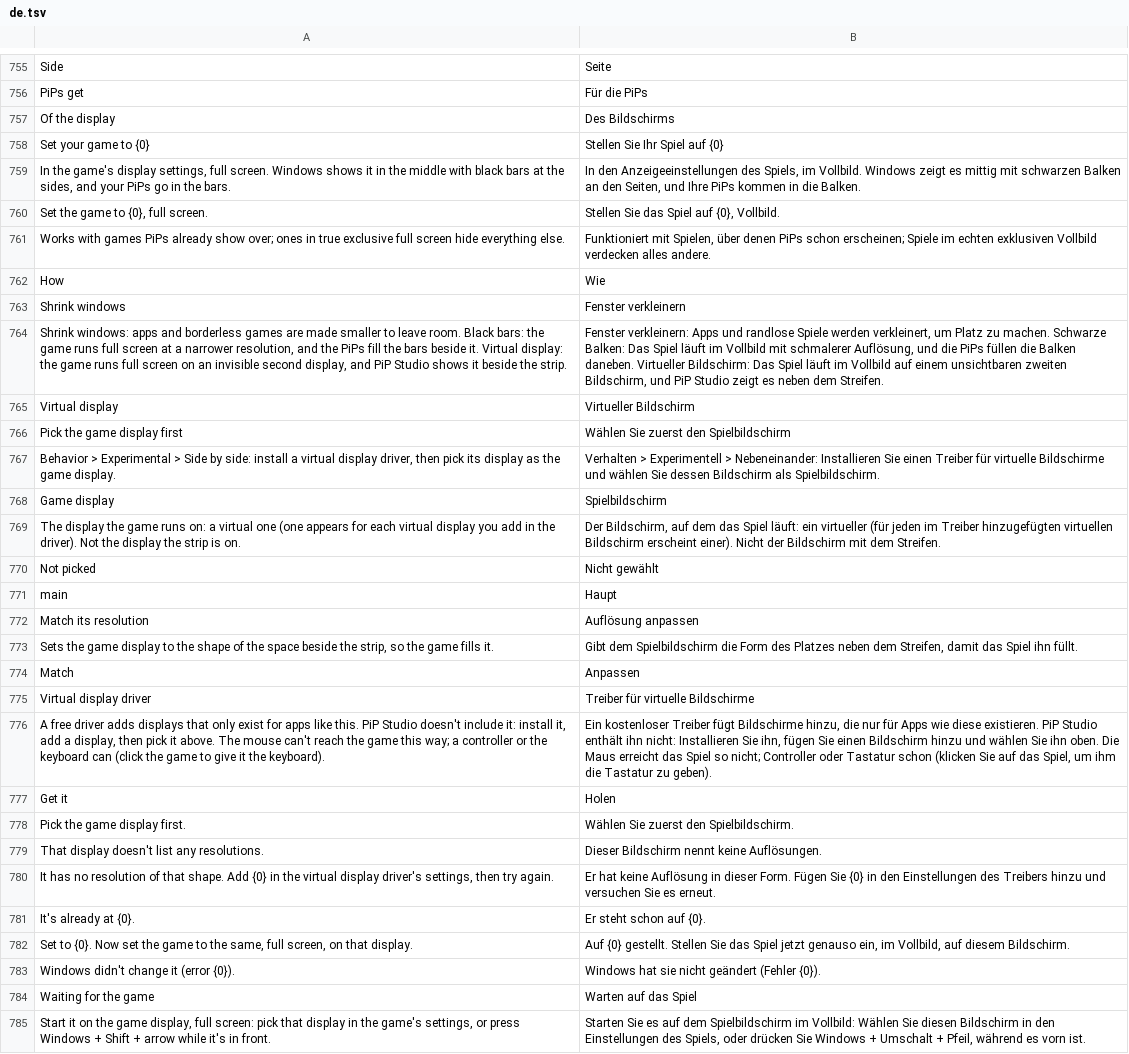
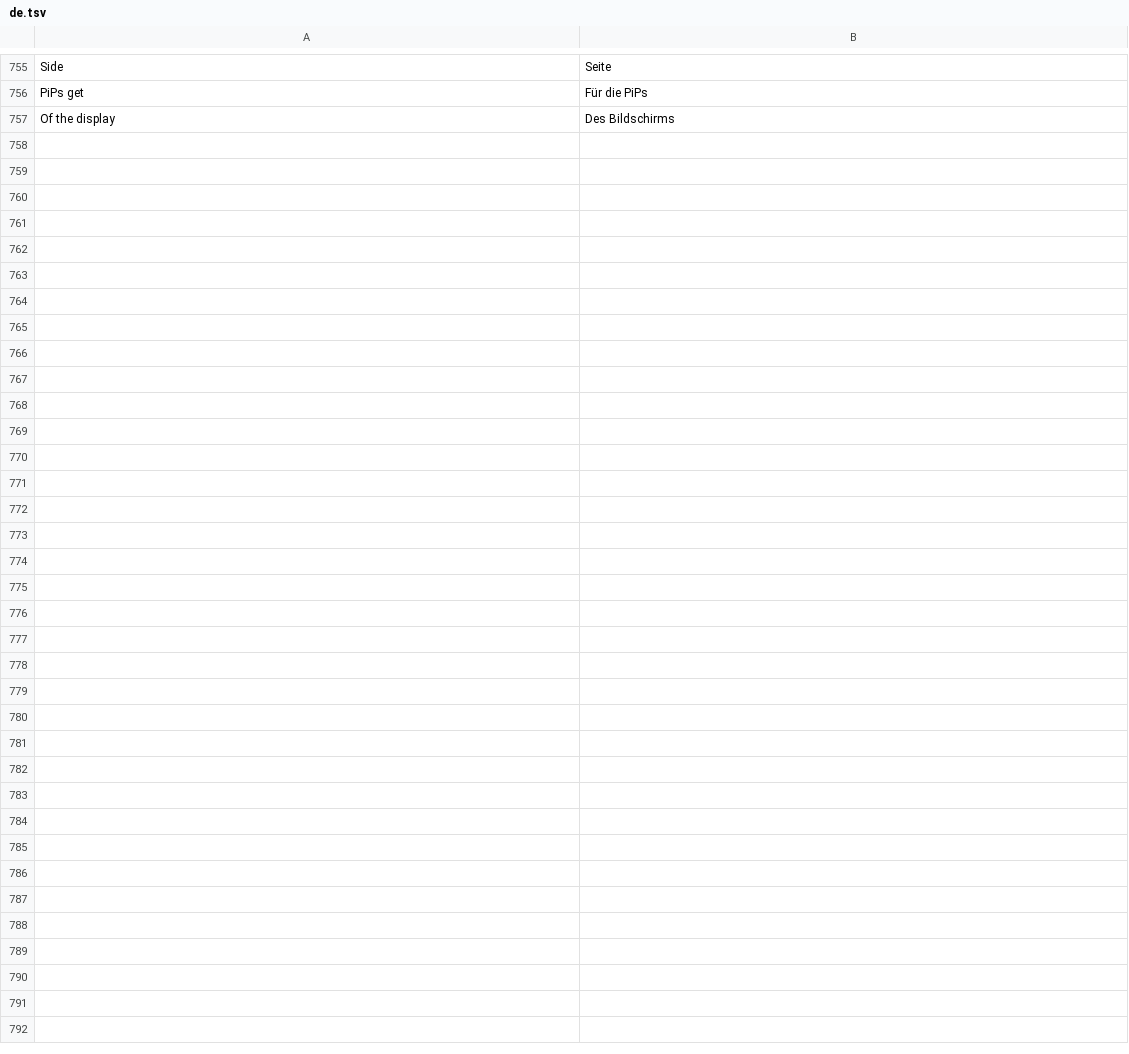
Before and after one commit to NauticalNoodles/PiP-Studio, a TSV file: lang/de.tsv, drawn as a sheet; only a part is shown, gaps mark what is left out; the diff names each change by its address in the sheet, - before the commit and + after, or states it on an @@ line.

```diff
--- a/lang/de.tsv
+++ b/lang/de.tsv
-row 758: Set your game to {0} | Stellen Sie Ihr Spiel auf {0}
-row 759: In the game's display settings, full screen. Windows shows it in the middle with black bars at the sides, and your PiPs go in the bars. | In den Anzeigeeinstellungen des Spiels, im Vollbild. Windows zeigt es mittig mit schwarzen Balken an den Seiten, und Ihre PiPs kommen in die Balken.
-row 760: Set the game to {0}, full screen. | Stellen Sie das Spiel auf {0}, Vollbild.
-row 761: Works with games PiPs already show over; ones in true exclusive full screen hide everything else. | Funktioniert mit Spielen, über denen PiPs schon erscheinen; Spiele im echten exklusiven Vollbild verdecken alles andere.
-row 762: How | Wie
-row 763: Shrink windows | Fenster verkleinern
-row 764: Shrink windows: apps and borderless games are made smaller to leave room. Black bars: the game runs full screen at a narrower resolution, and the PiPs fill the bars beside it. Virtual display: the game runs full screen on an invisible second display, and PiP Studio shows it beside the strip. | Fenster verkleinern: Apps und randlose Spiele werden verkleinert, um Platz zu machen. Schwarze Balken: Das Spiel läuft im Vollbild mit schmalerer Auflösung, und die PiPs füllen die Balken daneben. Virtueller Bildschirm: Das Spiel läuft im Vollbild auf einem unsichtbaren zweiten Bildschirm, und PiP Studio zeigt es neben dem Streifen.
-row 765: Virtual display | Virtueller Bildschirm
-row 766: Pick the game display first | Wählen Sie zuerst den Spielbildschirm
-row 767: Behavior > Experimental > Side by side: install a virtual display driver, then pick its display as the game display. | Verhalten > Experimentell > Nebeneinander: Installieren Sie einen Treiber für virtuelle Bildschirme und wählen Sie dessen Bildschirm als Spielbildschirm.
-row 768: Game display | Spielbildschirm
-row 769: The display the game runs on: a virtual one (one appears for each virtual display you add in the driver). Not the display the strip is on. | Der Bildschirm, auf dem das Spiel läuft: ein virtueller (für jeden im Treiber hinzugefügten virtuellen Bildschirm erscheint einer). Nicht der Bildschirm mit dem Streifen.
-row 770: Not picked | Nicht gewählt
-row 771: main | Haupt
-row 772: Match its resolution | Auflösung anpassen
-row 773: Sets the game display to the shape of the space beside the strip, so the game fills it. | Gibt dem Spielbildschirm die Form des Platzes neben dem Streifen, damit das Spiel ihn füllt.
-row 774: Match | Anpassen
-row 775: Virtual display driver | Treiber für virtuelle Bildschirme
-row 776: A free driver adds displays that only exist for apps like this. PiP Studio doesn't include it: install it, add a display, then pick it above. The mouse can't reach the game this way; a controller or the keyboard can (click the game to give it the keyboard). | Ein kostenloser Treiber fügt Bildschirme hinzu, die nur für Apps wie diese existieren. PiP Studio enthält ihn nicht: Installieren Sie ihn, fügen Sie einen Bildschirm hinzu und wählen Sie ihn oben. Die Maus erreicht das Spiel so nicht; Controller oder Tastatur schon (klicken Sie auf das Spiel, um ihm die Tastatur zu geben).
-row 777: Get it | Holen
-row 778: Pick the game display first. | Wählen Sie zuerst den Spielbildschirm.
-row 779: That display doesn't list any resolutions. | Dieser Bildschirm nennt keine Auflösungen.
-row 780: It has no resolution of that shape. Add {0} in the virtual display driver's settings, then try again. | Er hat keine Auflösung in dieser Form. Fügen Sie {0} in den Einstellungen des Treibers hinzu und versuchen Sie es erneut.
-row 781: It's already at {0}. | Er steht schon auf {0}.
-row 782: Set to {0}. Now set the game to the same, full screen, on that display. | Auf {0} gestellt. Stellen Sie das Spiel jetzt genauso ein, im Vollbild, auf diesem Bildschirm.
-row 783: Windows didn't change it (error {0}). | Windows hat sie nicht geändert (Fehler {0}).
-row 784: Waiting for the game | Warten auf das Spiel
-row 785: Start it on the game display, full screen: pick that display in the game's settings, or press Windows + Shift + arrow while it's in front. | Starten Sie es auf dem Spielbildschirm im Vollbild: Wählen Sie diesen Bildschirm in den Einstellungen des Spiels, oder drücken Sie Windows + Umschalt + Pfeil, während es vorn ist.
```
Also changed, not shown: lang/es.tsv, lang/fr.tsv, 15 other files.
